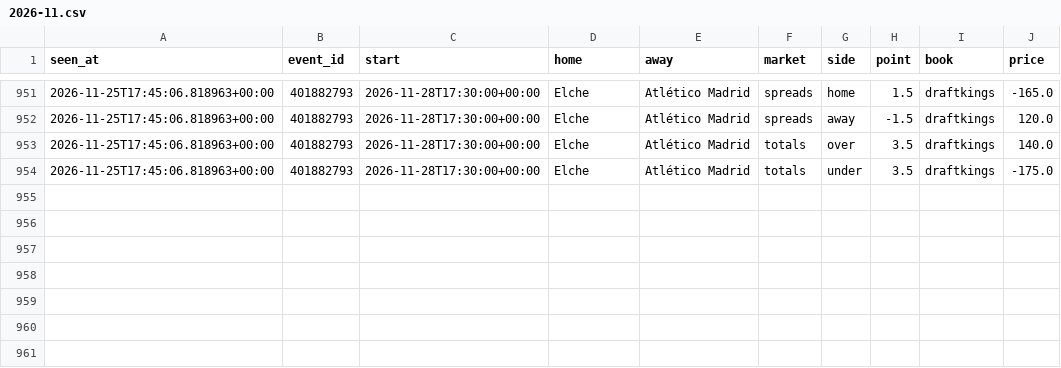
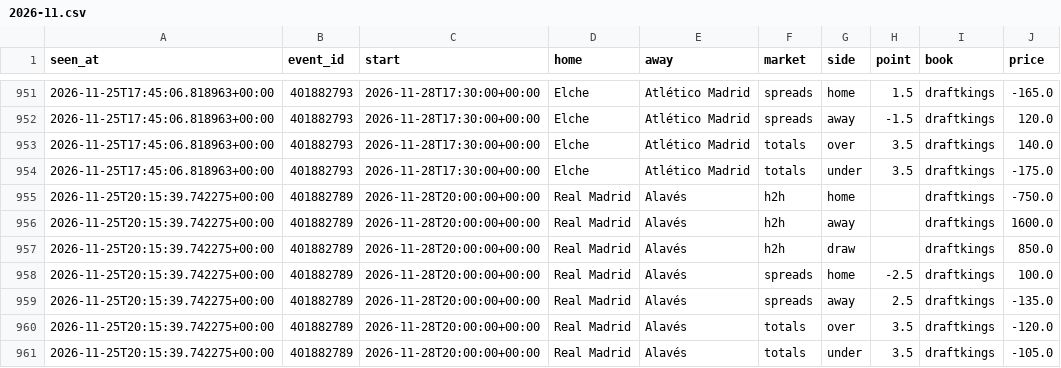
Before and after one commit to tdrey10/sports, a CSV file: data/odds/laliga/2026-11.csv, drawn as a sheet; only a part is shown, gaps mark what is left out.

```diff
--- a/data/odds/laliga/2026-11.csv
+++ b/data/odds/laliga/2026-11.csv
@@ -954 +954,8 @@ seen_at,event_id,start,home,away,market,side,point,book,price
 2026-11-25T17:45:06.818963+00:00,401882793,2026-11-28T17:30:00+00:00,Elche,Atlético Madrid,totals,under,3.5,draftkings,-175.0
+2026-11-25T20:15:39.742275+00:00,401882789,2026-11-28T20:00:00+00:00,Real Madrid,Alavés,h2h,home,,draftkings,-750.0
+2026-11-25T20:15:39.742275+00:00,401882789,2026-11-28T20:00:00+00:00,Real Madrid,Alavés,h2h,away,,draftkings,1600.0
+2026-11-25T20:15:39.742275+00:00,401882789,2026-11-28T20:00:00+00:00,Real Madrid,Alavés,h2h,draw,,draftkings,850.0
+2026-11-25T20:15:39.742275+00:00,401882789,2026-11-28T20:00:00+00:00,Real Madrid,Alavés,spreads,home,-2.5,draftkings,100.0
+2026-11-25T20:15:39.742275+00:00,401882789,2026-11-28T20:00:00+00:00,Real Madrid,Alavés,spreads,away,2.5,draftkings,-135.0
+2026-11-25T20:15:39.742275+00:00,401882789,2026-11-28T20:00:00+00:00,Real Madrid,Alavés,totals,over,3.5,draftkings,-120.0
+2026-11-25T20:15:39.742275+00:00,401882789,2026-11-28T20:00:00+00:00,Real Madrid,Alavés,totals,under,3.5,draftkings,-105.0
```
Also changed, not shown: data/odds/ligue1/2026-11.csv, data/odds/mls/2026-11.csv, 16 other files.
